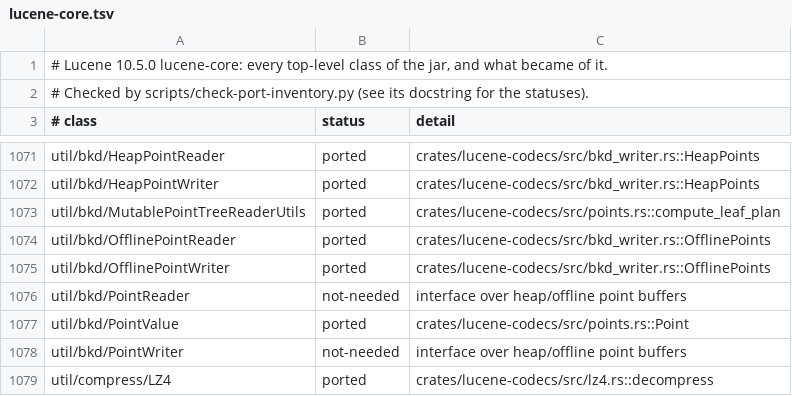
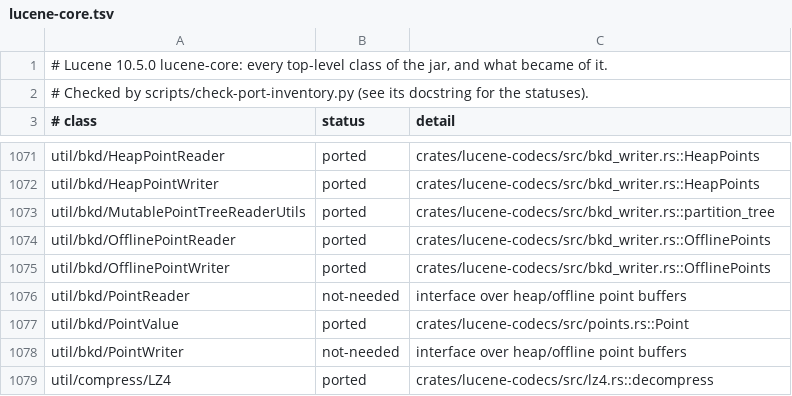
Before and after one commit to huyz0/lucene-rust, a TSV file: docs/inventory/lucene-core.tsv, drawn as a sheet; only a part is shown, gaps mark what is left out.

```diff
--- a/docs/inventory/lucene-core.tsv
+++ b/docs/inventory/lucene-core.tsv
@@ -1072,3 +1072,3 @@ util/bkd/HeapPointReader	ported	crates/lucene-codecs/src/bkd_writer.rs::HeapPoin
 util/bkd/HeapPointWriter	ported	crates/lucene-codecs/src/bkd_writer.rs::HeapPoints
-util/bkd/MutablePointTreeReaderUtils	ported	crates/lucene-codecs/src/points.rs::compute_leaf_plan
+util/bkd/MutablePointTreeReaderUtils	ported	crates/lucene-codecs/src/bkd_writer.rs::partition_tree
 util/bkd/OfflinePointReader	ported	crates/lucene-codecs/src/bkd_writer.rs::OfflinePoints
```
